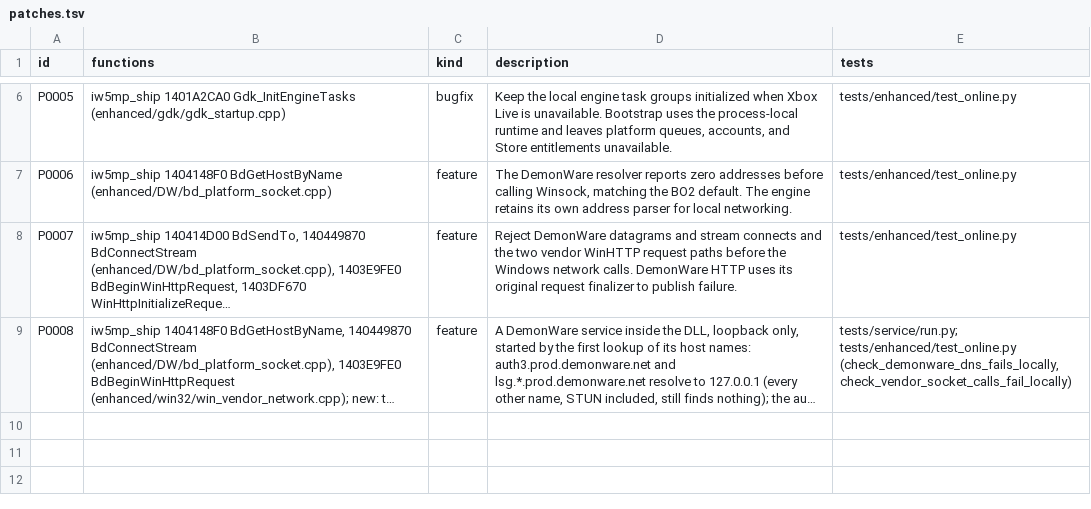
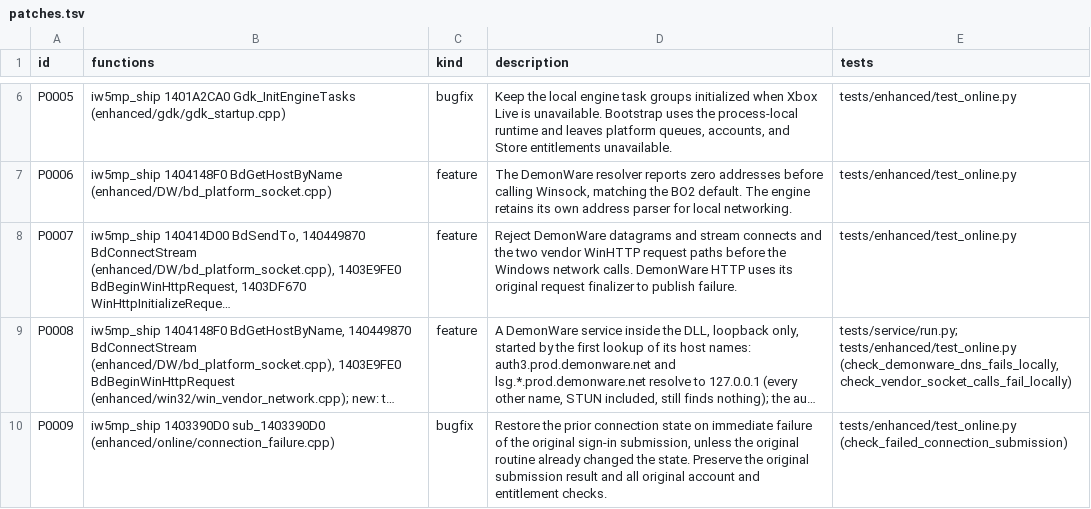
Before and after one commit to lizardpeter/modern-warfare-3-decomp, a TSV file: records/patches.tsv, drawn as a sheet; only a part is shown, gaps mark what is left out; long unchanged cells end in …; the diff names each change by its address in the sheet, - before the commit and + after, or states it on an @@ line.

```diff
--- a/records/patches.tsv
+++ b/records/patches.tsv
+row 10: P0009 | iw5mp_ship 1403390D0 sub_1403390D0 (enhanced/online/connection_failure.cpp) | bugfix | Restore the prior connection state on immediate failure of the original sign-in submission, unless the original routine already changed the state. Preserve the original submission result and all original account and entitlement checks. | tests/enhanced/test_online.py (check_failed_connection_submission)
```
Also changed, not shown: records/names.tsv, 2 other files.
